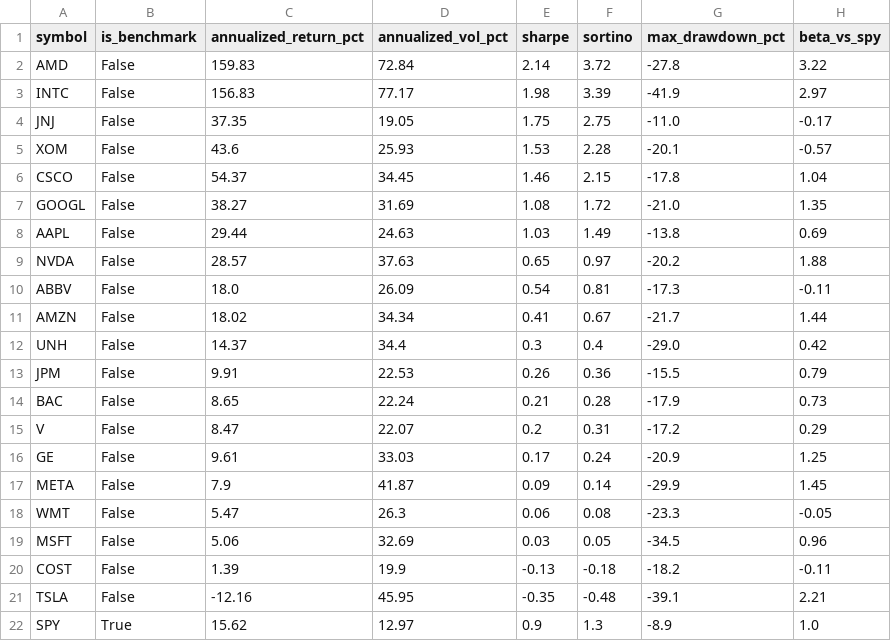
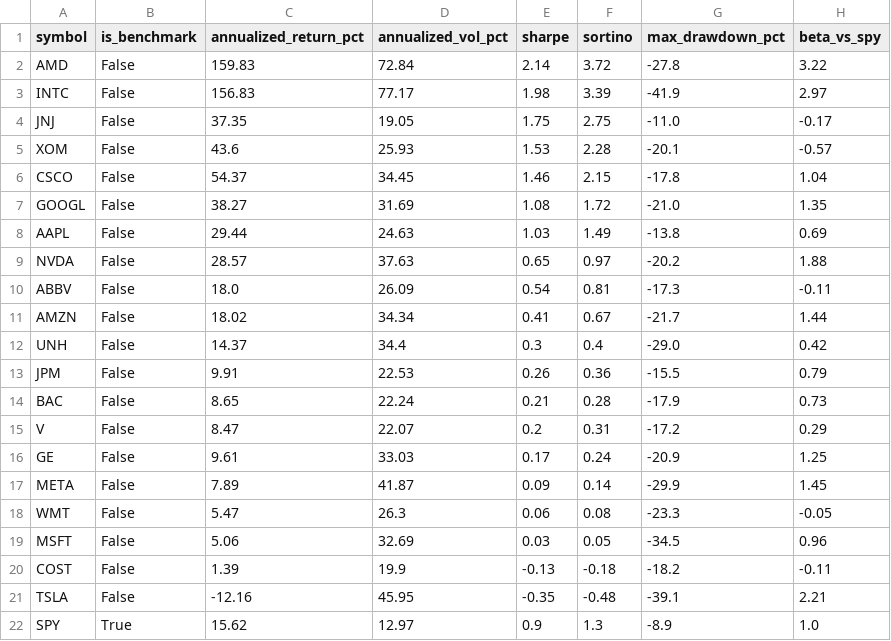
Before and after one commit to aliL2000/portfolio-risk-analytics, a CSV file: data_summary.csv, drawn as a sheet; only a part is shown; the diff names each change by its address in the sheet, - before the commit and + after, or states it on an @@ line.

```diff
--- a/data_summary.csv
+++ b/data_summary.csv
-C17 (annualized_return_pct): 7.9
+C17 (annualized_return_pct): 7.89
```
Also changed, not shown: anomaly_history.csv, var_backtest.csv, 5 other files.
